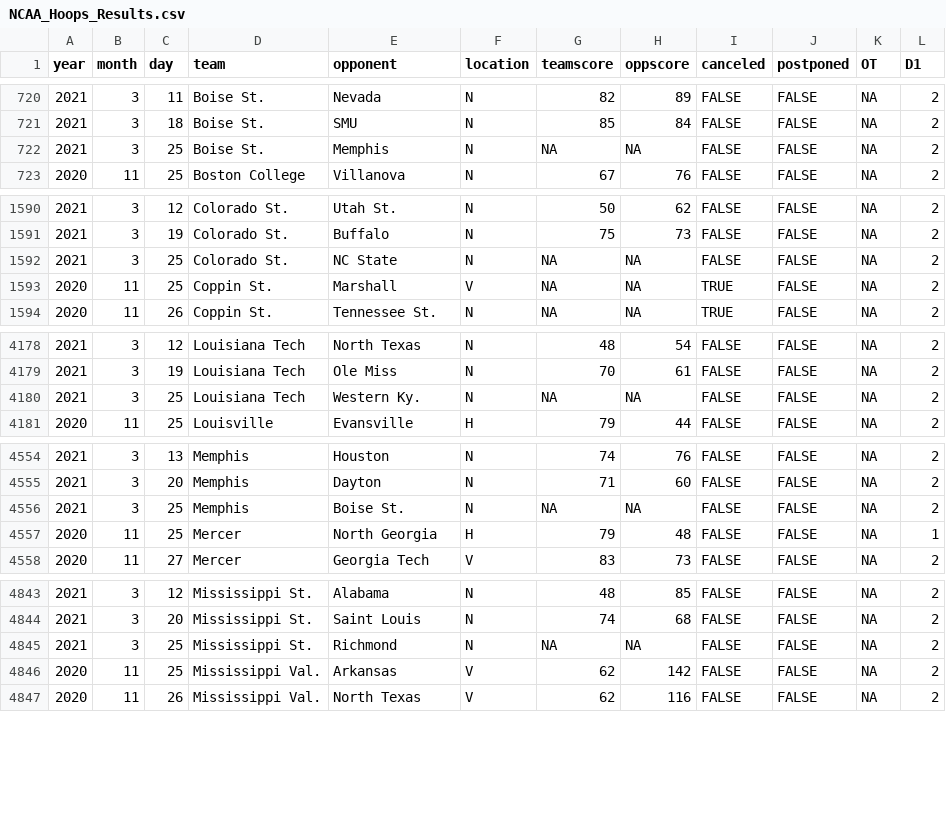
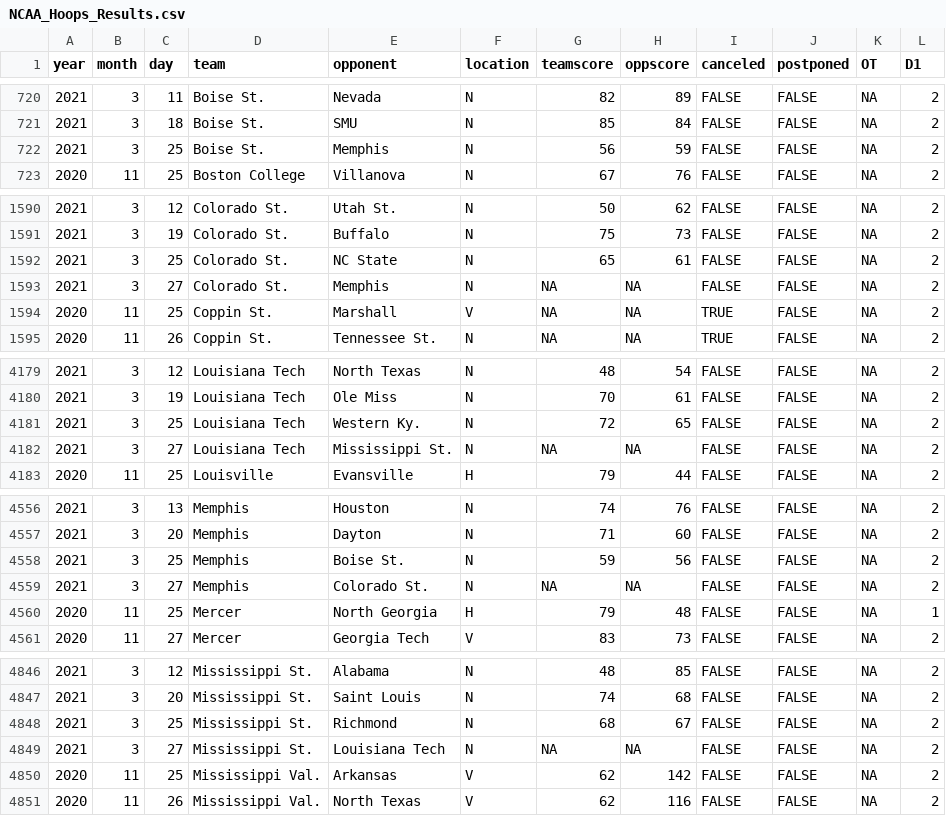
Before and after one commit to jackwarfield/rg2_poll, a CSV file: cbb/NCAA_Hoops_Results.csv, drawn as a sheet; only a part is shown, gaps mark what is left out; addresses are those after the commit; the diff covers the shown part only; the diff names each change by its address in the sheet, - before the commit and + after, or states it on an @@ line.

```diff
--- a/cbb/NCAA_Hoops_Results.csv
+++ b/cbb/NCAA_Hoops_Results.csv
-G722 (teamscore): NA
+G722 (teamscore): 56
-H722 (oppscore): NA
+H722 (oppscore): 59
+row 1592: 2021 | 3 | 25 | Colorado St. | NC State | N | 65 | 61 | FALSE | FALSE | NA | 2
-C1593 (day): 25
+C1593 (day): 27
-E1593 (opponent): NC State
+E1593 (opponent): Memphis
+row 4181: 2021 | 3 | 25 | Louisiana Tech | Western Ky. | N | 72 | 65 | FALSE | FALSE | NA | 2
-C4182 (day): 25
+C4182 (day): 27
-E4182 (opponent): Western Ky.
+E4182 (opponent): Mississippi St.
+row 4558: 2021 | 3 | 25 | Memphis | Boise St. | N | 59 | 56 | FALSE | FALSE | NA | 2
-C4559 (day): 25
+C4559 (day): 27
-E4559 (opponent): Boise St.
+E4559 (opponent): Colorado St.
+row 4848: 2021 | 3 | 25 | Mississippi St. | Richmond | N | 68 | 67 | FALSE | FALSE | NA | 2
-C4849 (day): 25
+C4849 (day): 27
-E4849 (opponent): Richmond
+E4849 (opponent): Louisiana Tech
```
Also changed, not shown: 10 edited cells elsewhere in this file, cbb/teams_2020_rankings.csv, 1 other file.
